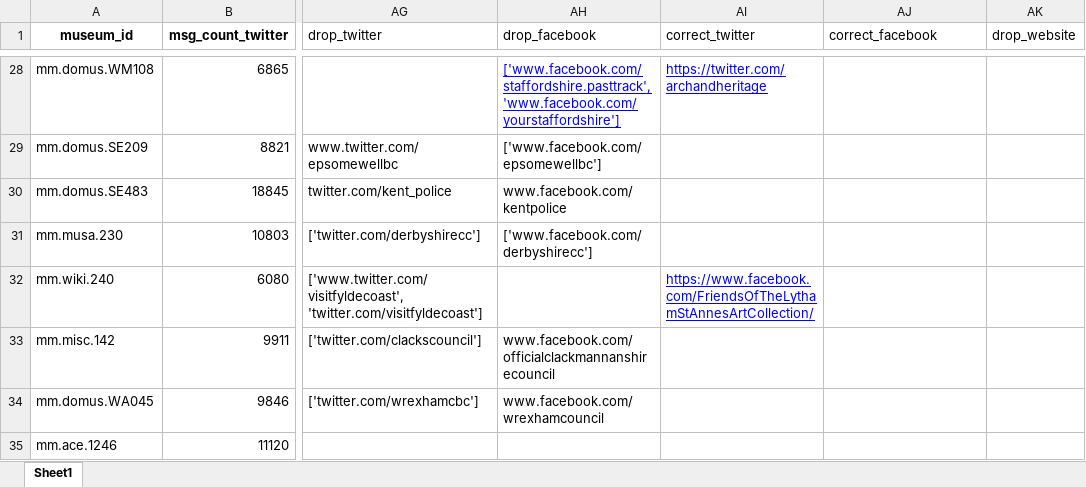
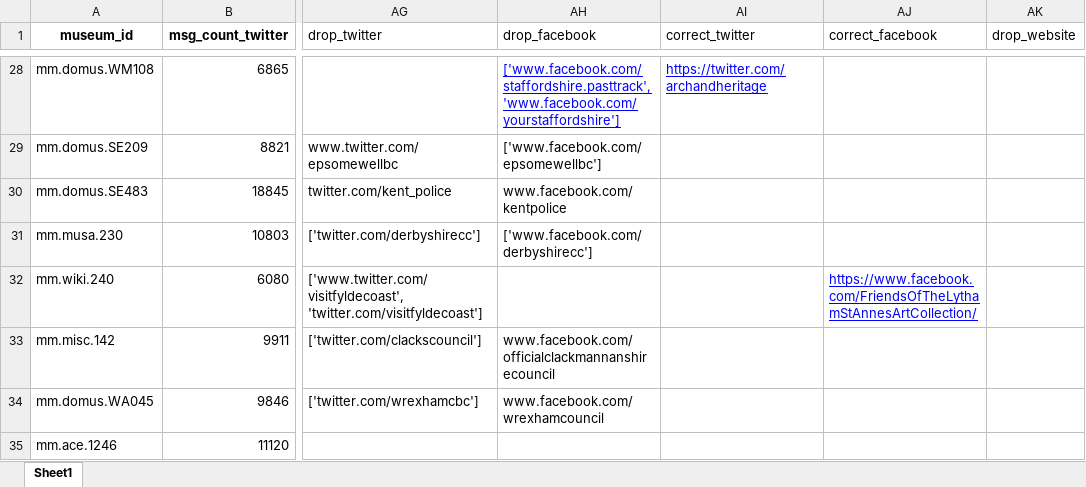
Before and after one commit to Birkbeck/museums-in-the-pandemic, an Excel workbook: data/annotations/msg_count_by_museum_manual_validation-v2.xlsx, sheet Sheet1, drawn as a sheet; only a part is shown, gaps mark what is left out; values as stored, in another font and other column widths than the file's, no borders; conditional formats not drawn; the diff names each change by its address in the sheet, - before the commit and + after, or states it on an @@ line.

Commit message:
updating social media with corrections

```diff
--- a/data/annotations/msg_count_by_museum_manual_validation-v2.xlsx (sheet Sheet1)
+++ b/data/annotations/msg_count_by_museum_manual_validation-v2.xlsx (sheet Sheet1)
-AI32 (correct_twitter): https://www.facebook.com/FriendsOfTheLythamStAnnesArtCollection/
+AI32 (correct_twitter): (empty)
-AJ32 (correct_facebook): (empty)
+AJ32 (correct_facebook): https://www.facebook.com/FriendsOfTheLythamStAnnesArtCollection/
```
Also changed, not shown: 7 other files.
